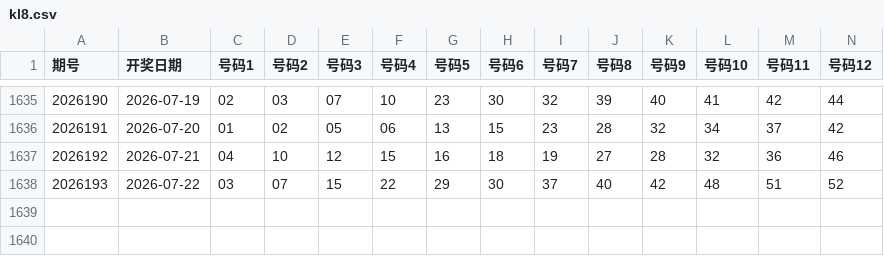
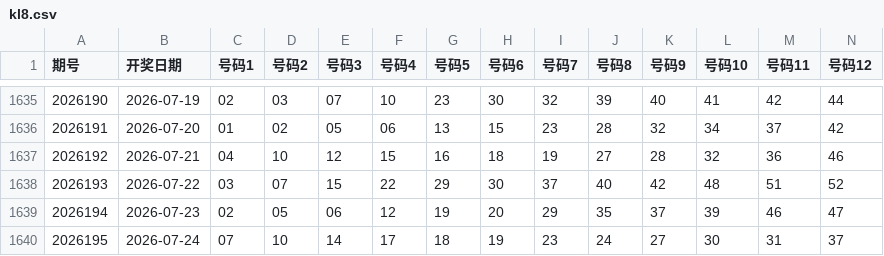
Before and after one commit to shuoquanli-source/lottery-helper-, a CSV file: data/kl8.csv, drawn as a sheet; only a part is shown, gaps mark what is left out; rows hold the shown columns only; the diff names each change by its address in the sheet, - before the commit and + after, or states it on an @@ line.

```diff
--- a/data/kl8.csv
+++ b/data/kl8.csv
+row 1639: 2026194 | 2026-07-23 | 02 | 05 | 06 | 12 | 19 | 20 | 29 | 35 | 37 | 39 | 46 | 47
+row 1640: 2026195 | 2026-07-24 | 07 | 10 | 14 | 17 | 18 | 19 | 23 | 24 | 27 | 30 | 31 | 37
```
Also changed, not shown: data/ssq.csv.
